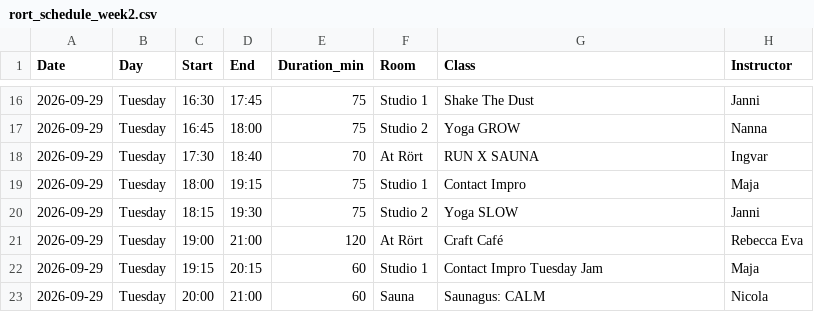
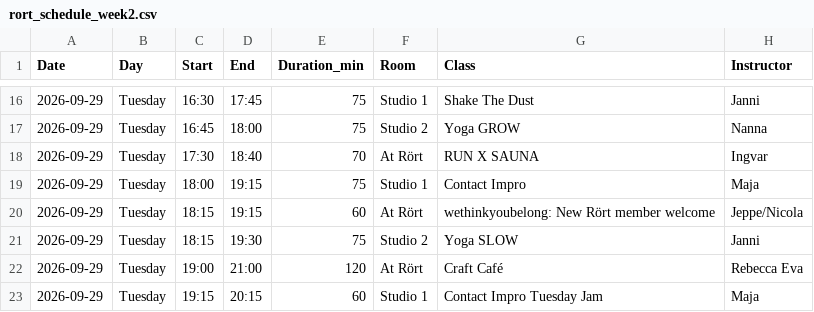
Before and after one commit to FreddyAngelo/rort-calendar, a CSV file: data/rort_schedule_week2.csv, drawn as a sheet; only a part is shown, gaps mark what is left out; the shorter side is filled out with more unchanged rows; the diff names each change by its address in the sheet, - before the commit and + after, or states it on an @@ line.

```diff
--- a/data/rort_schedule_week2.csv
+++ b/data/rort_schedule_week2.csv
+row 20: 2026-09-29 | Tuesday | 18:15 | 19:15 | 60 | At Rört | wethinkyoubelong: New Rört member welcome | Jeppe/Nicola
```
Also changed, not shown: data/rort_schedule_week1.csv.
